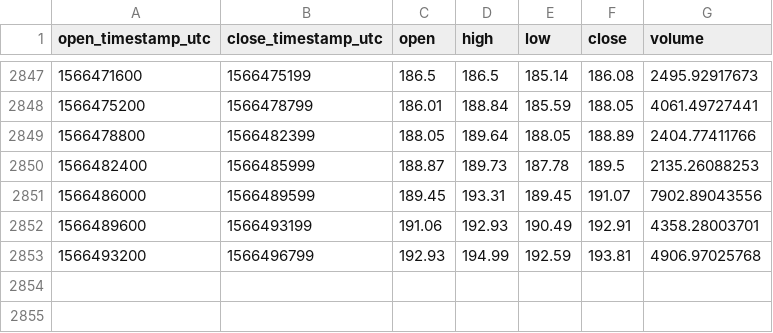
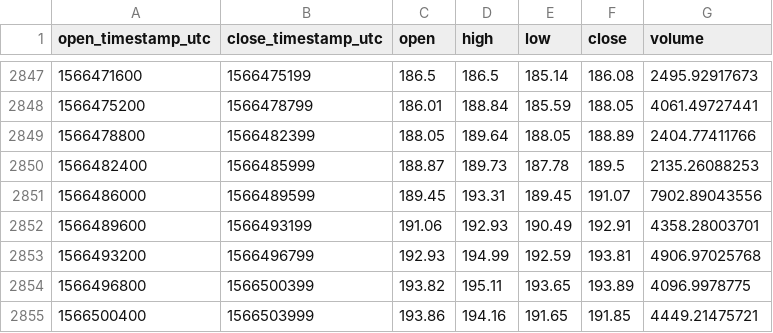
Before and after one commit to cryptobigbro/coinbasepro-ETH-USD, a CSV file: coinbasepro-ETH-USD-1h.csv, drawn as a sheet; only a part is shown, gaps mark what is left out; the diff names each change by its address in the sheet, - before the commit and + after, or states it on an @@ line.

Commit message:
Update OHLCV data.

```diff
--- a/coinbasepro-ETH-USD-1h.csv
+++ b/coinbasepro-ETH-USD-1h.csv
+row 2854: 1566496800 | 1566500399 | 193.82 | 195.11 | 193.65 | 193.89 | 4096.9978775
+row 2855: 1566500400 | 1566503999 | 193.86 | 194.16 | 191.65 | 191.85 | 4449.21475721
```
